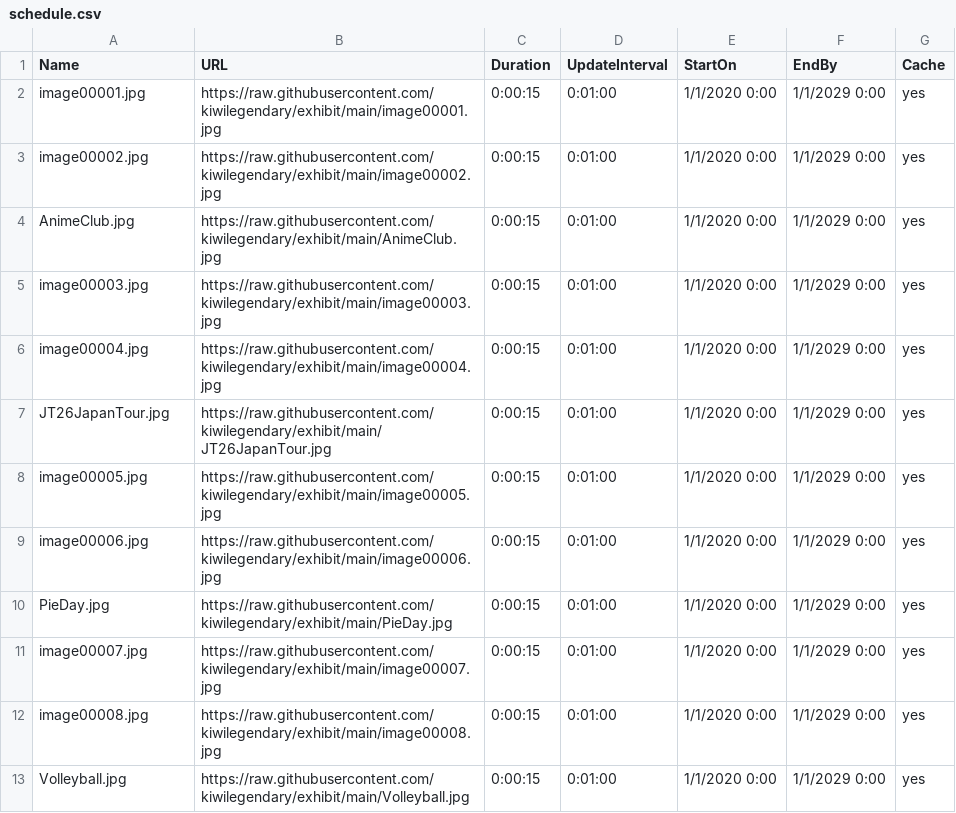
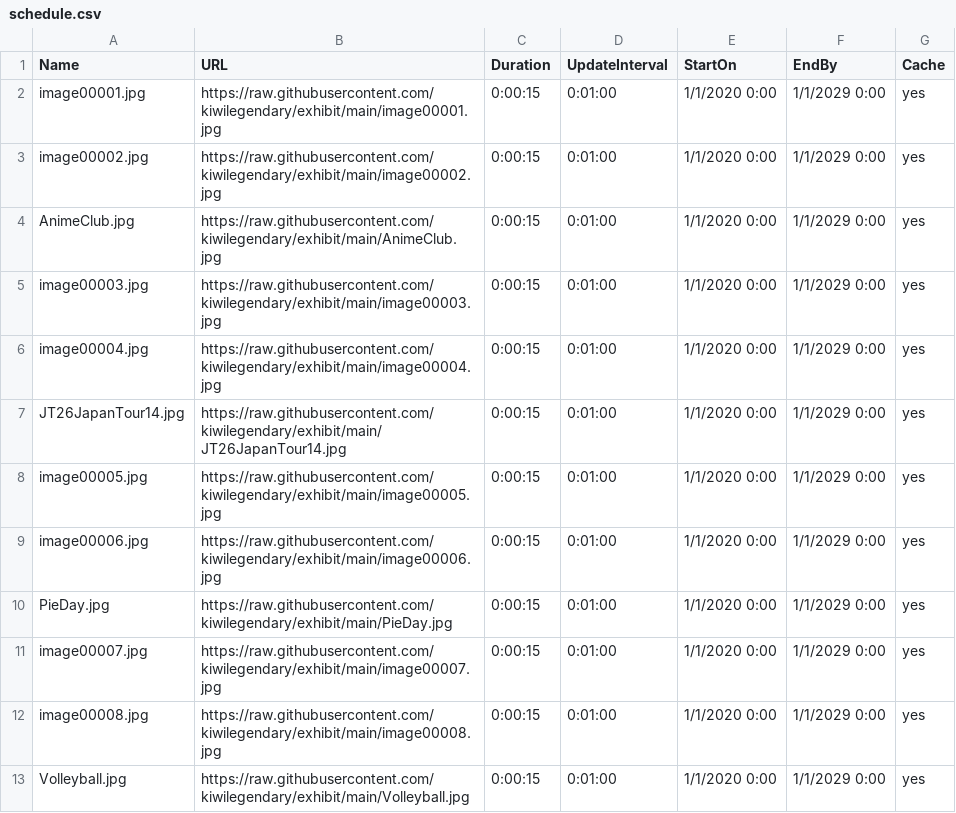
Before and after one commit to kiwilegendary/exhibit, a CSV file: schedule.csv, drawn as a sheet.

Commit message:
Update schedule.csv

```diff
--- a/schedule.csv
+++ b/schedule.csv
@@ -6,3 +6,3 @@ image00003.jpg,https://raw.githubusercontent.com/kiwilegendary/exhibit/main/imag
 image00004.jpg,https://raw.githubusercontent.com/kiwilegendary/exhibit/main/image00004.jpg,0:00:15,0:01:00,1/1/2020 0:00,1/1/2029 0:00,yes
-JT26JapanTour.jpg,https://raw.githubusercontent.com/kiwilegendary/exhibit/main/JT26JapanTour.jpg,0:00:15,0:01:00,1/1/2020 0:00,1/1/2029 0:00,yes
+JT26JapanTour14.jpg,https://raw.githubusercontent.com/kiwilegendary/exhibit/main/JT26JapanTour14.jpg,0:00:15,0:01:00,1/1/2020 0:00,1/1/2029 0:00,yes
 image00005.jpg,https://raw.githubusercontent.com/kiwilegendary/exhibit/main/image00005.jpg,0:00:15,0:01:00,1/1/2020 0:00,1/1/2029 0:00,yes
```
